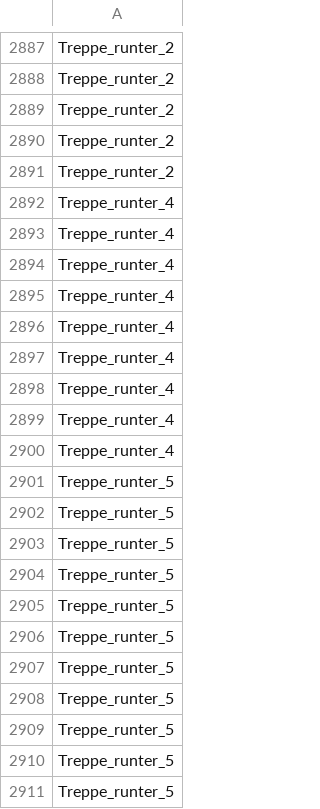
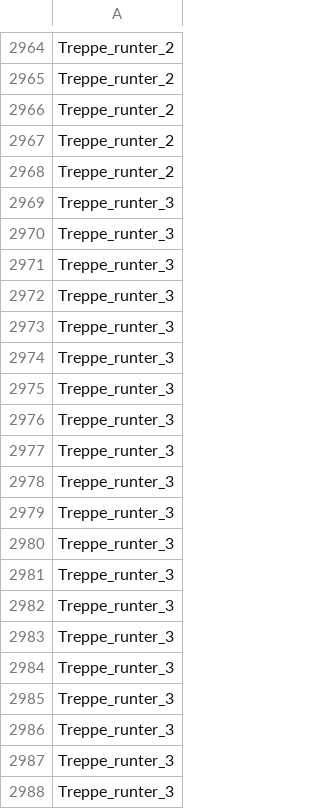
Before and after one commit to Fico-drc/ML4B, a CSV file: data/processed/groups_trainval.csv, drawn as a sheet; only a part is shown, gaps mark what is left out; the shorter side is filled out with more unchanged rows; the diff covers the shown part only.

```diff
--- a/data/processed/groups_trainval.csv
+++ b/data/processed/groups_trainval.csv
@@ -2891 +2968,21 @@ Treppe_runter_2
 Treppe_runter_2
+Treppe_runter_3
+Treppe_runter_3
+Treppe_runter_3
+Treppe_runter_3
+Treppe_runter_3
+Treppe_runter_3
+Treppe_runter_3
+Treppe_runter_3
+Treppe_runter_3
+Treppe_runter_3
+Treppe_runter_3
+Treppe_runter_3
+Treppe_runter_3
+Treppe_runter_3
+Treppe_runter_3
+Treppe_runter_3
+Treppe_runter_3
+Treppe_runter_3
+Treppe_runter_3
+Treppe_runter_3
```
Also changed, not shown: 130 added rows elsewhere in this file, data/processed/X_test.csv, data/processed/y_test.csv, 19 other files.
